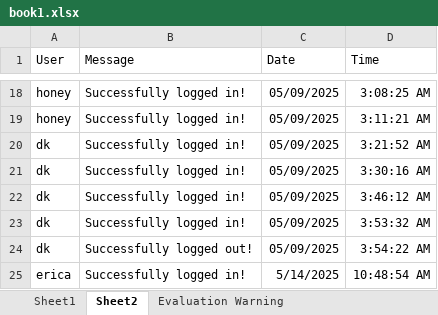
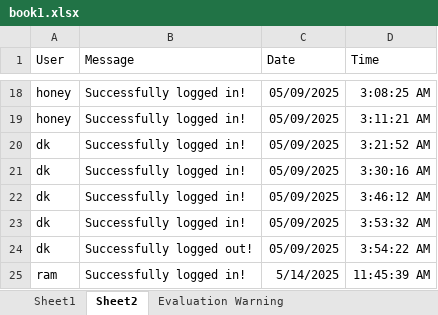
Before and after one commit to ericamaee01/Villahermosaaa, an Excel workbook: book1.xlsx, sheet Sheet2, drawn as a sheet; only a part is shown, gaps mark what is left out; values as stored, in another font and other column widths than the file's, no borders; the diff names each change by its address in the sheet, - before the commit and + after, or states it on an @@ line.

```diff
--- a/book1.xlsx (sheet Sheet2)
+++ b/book1.xlsx (sheet Sheet2)
-A25 (User): erica
+A25 (User): ram
-D25 (Time): 10:48:54 AM
+D25 (Time): 11:45:39 AM
```
Also changed, not shown: 11 other files.
